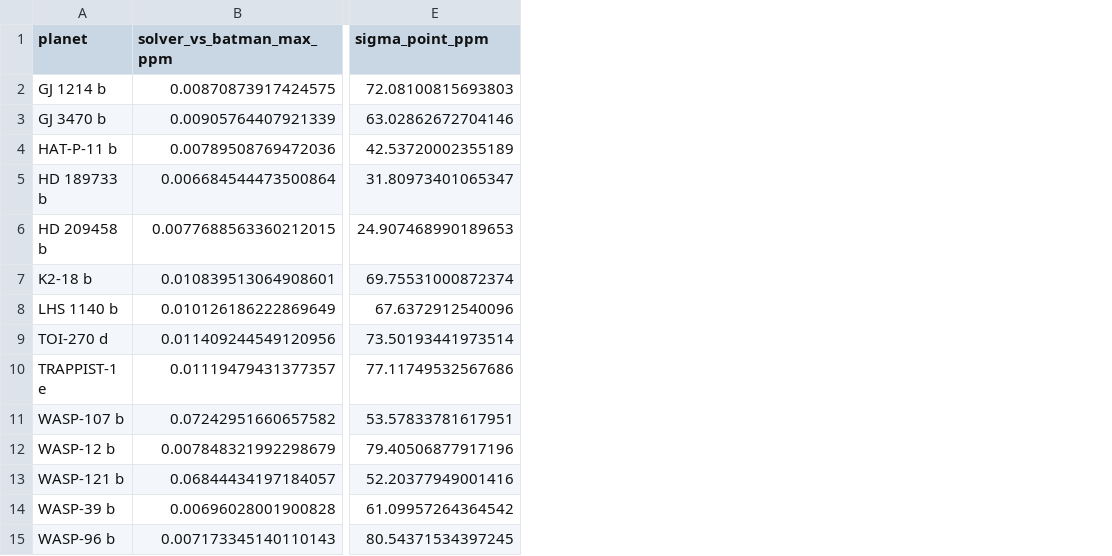
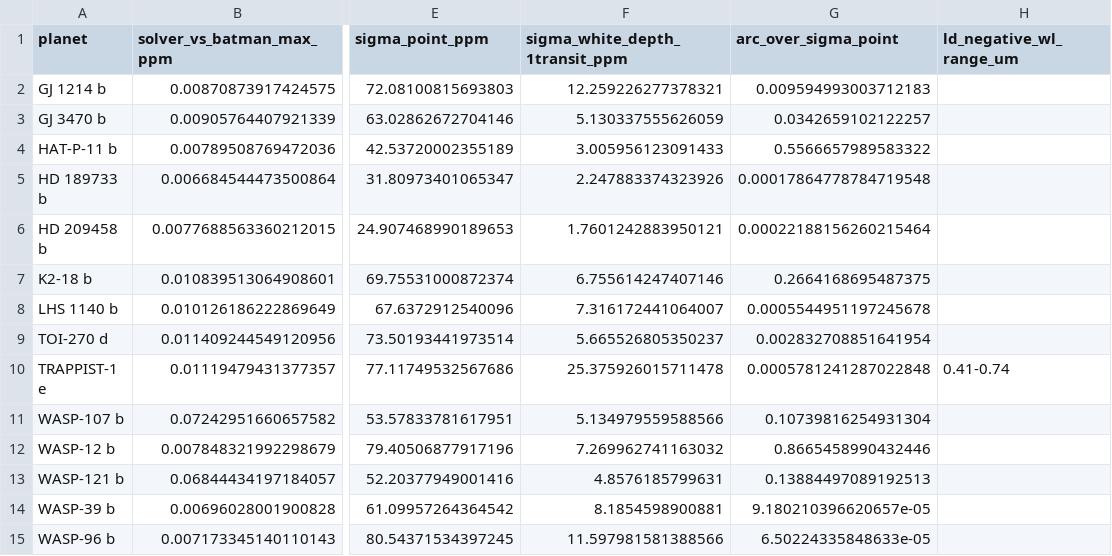
Before and after one commit to schmidt-observatories/lazuli-exo, a CSV file: memo/results/checkC_lightcurve.csv, drawn as a sheet; only a part is shown, gaps mark what is left out; the diff names each change by its address in the sheet, - before the commit and + after, or states it on an @@ line.

```diff
--- a/memo/results/checkC_lightcurve.csv
+++ b/memo/results/checkC_lightcurve.csv
+column F (sigma_white_depth_1transit_ppm), rows 2-15: 12.259226277378321 | 5.130337555626059 | 3.005956123091433 | 2.247883374323926 | 1.7601242883950121 | 6.755614247407146 | 7.316172441064007 | 5.665526805350237 | 25.375926015711478 | 5.134979559588566 | 7.269962741163032 | 4.8576185799631 | 8.1854598900881 | 11.597981581388566
+column G (arc_over_sigma_point), rows 2-15: 0.009594993003712183 | 0.0342659102122257 | 0.5566657989583322 | 0.00017864778784719548 | 0.00022188156260215464 | 0.2664168695487375 | 0.0005544951197245678 | 0.002832708851641954 | 0.0005781241287022848 | 0.10739816254931304 | 0.8665458990432446 | 0.13884497089192513 | 9.180210396620657e-05 | 6.50224335848633e-05
+column H (ld_negative_wl_range_um), row 10: 0.41-0.74
```
Also changed, not shown: memo/results/checkB_achieved_precision.csv, 24 other files.
